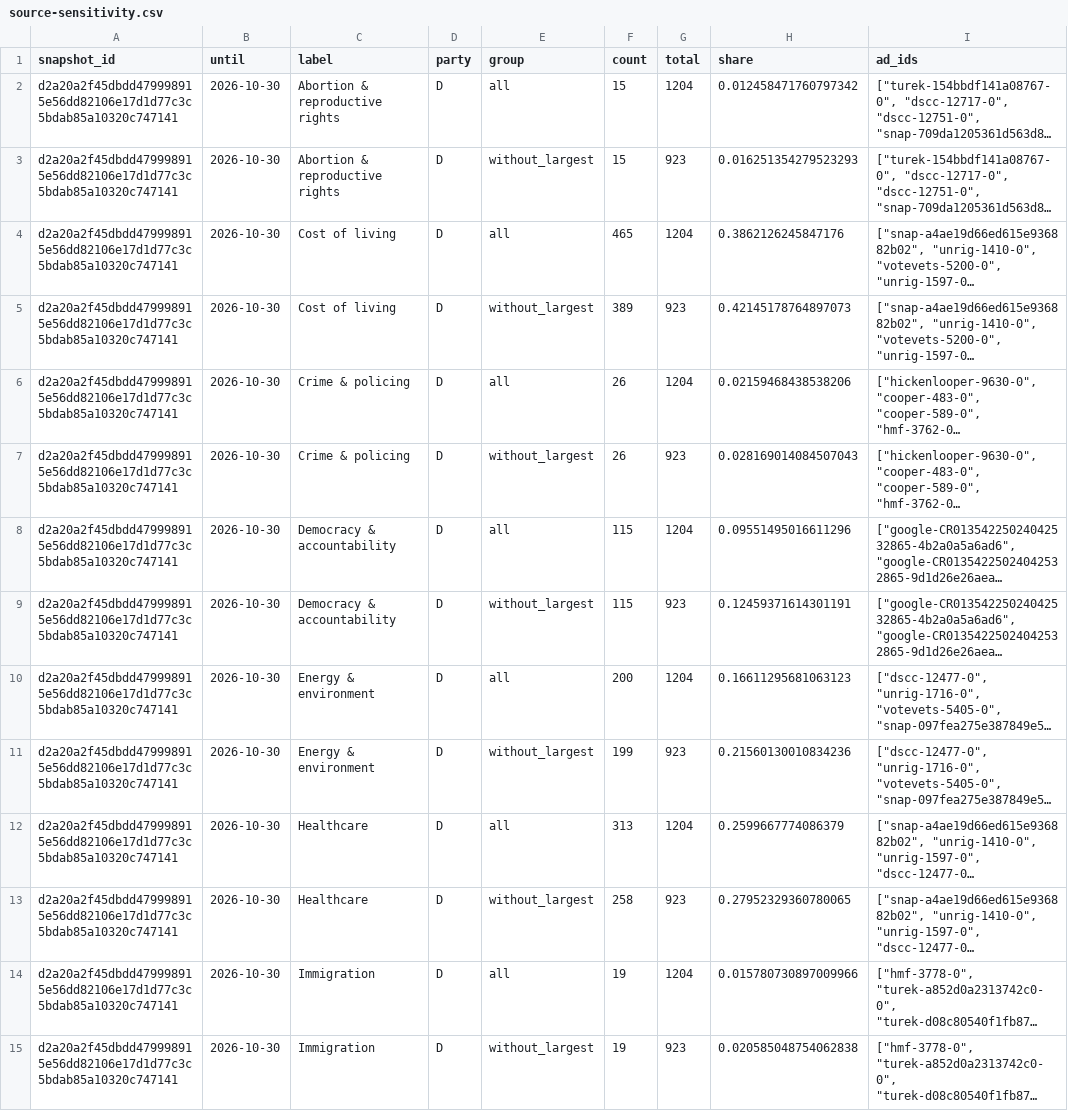
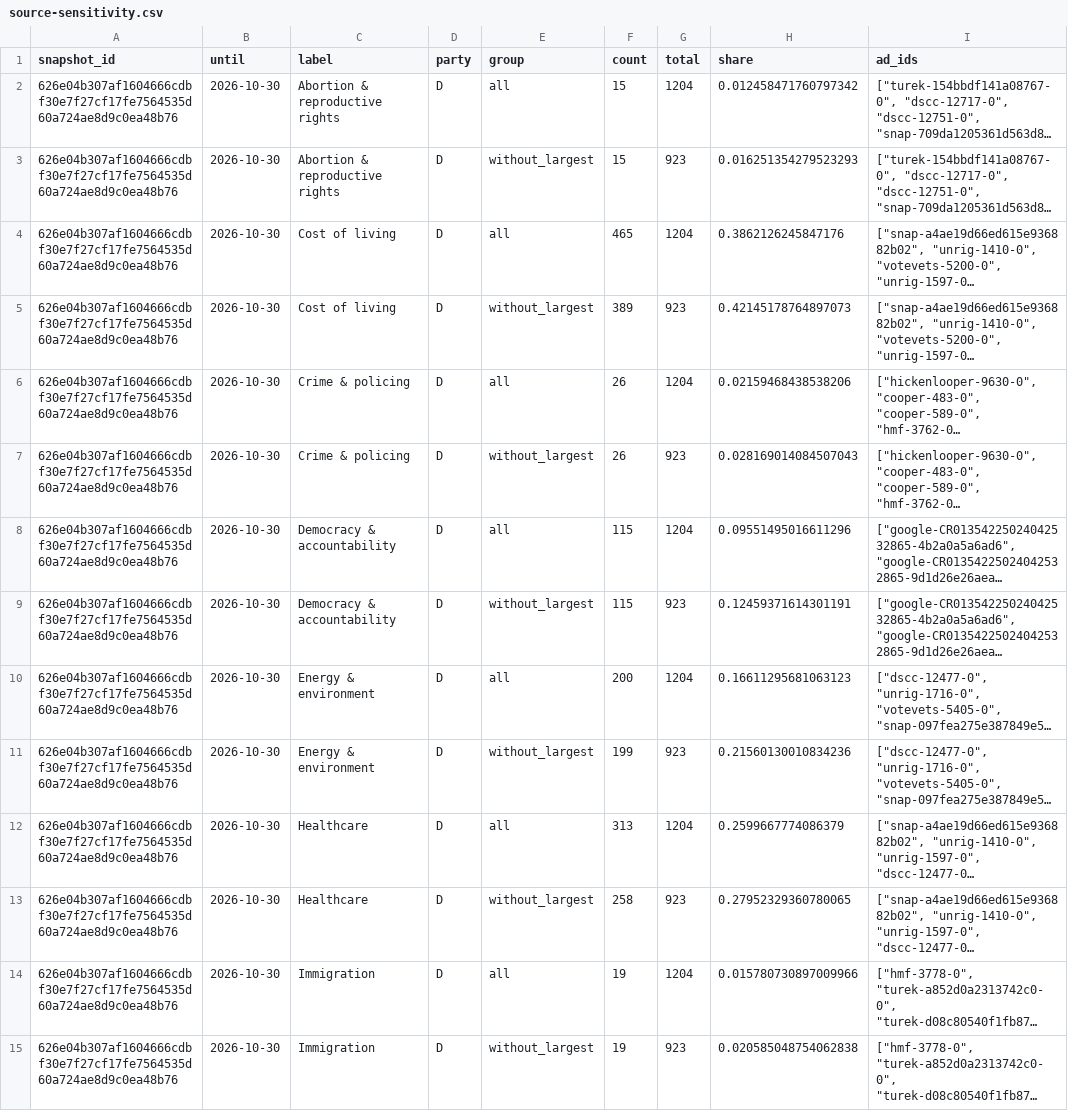
Before and after one commit to hanshanley/political-ads, a CSV file: outputs/figures/source-sensitivity.csv, drawn as a sheet; only a part is shown; long unchanged cells end in …; the diff covers the shown part only; the diff names each change by its address in the sheet, - before the commit and + after, or states it on an @@ line.

```diff
--- a/outputs/figures/source-sensitivity.csv
+++ b/outputs/figures/source-sensitivity.csv
-A2:A15 (snapshot_id): d2a20a2f45dbdd479998915e56dd82106e17d1d77c3c5bdab85a10320c747141
+A2:A15 (snapshot_id): 626e04b307af1604666cdbf30e7f27cf17fe7564535d60a724ae8d9c0ea48b76
```
Also changed, not shown: 78 edited cells elsewhere in this file, outputs/figures/ad-strategy.csv, outputs/figures/issue-language.csv, 33 other files.
